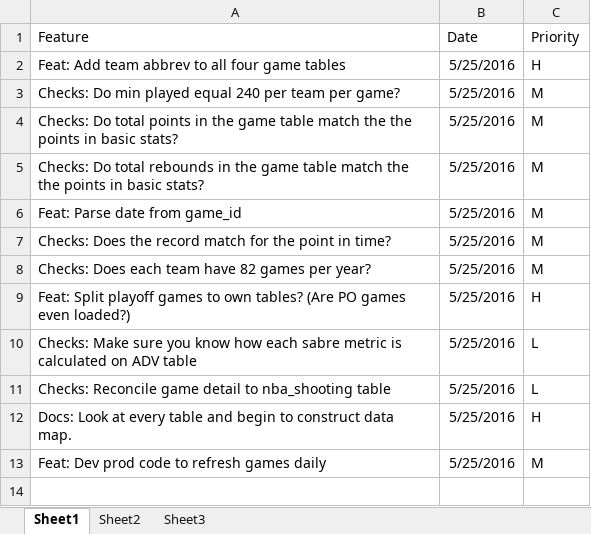
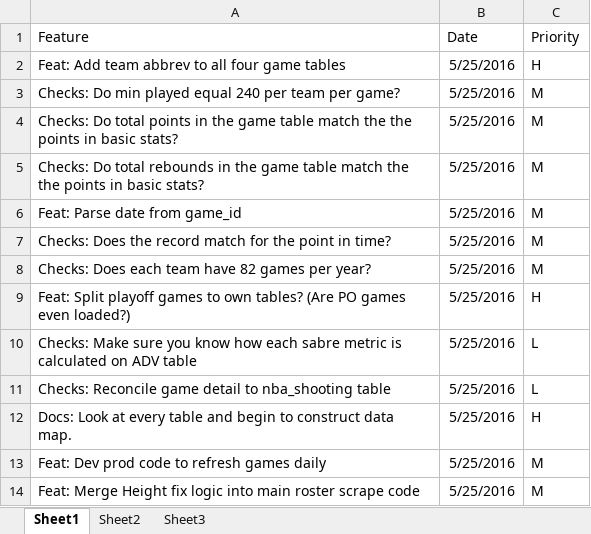
Before and after one commit to donballz/Basketball-Model, an Excel workbook: To Do List.xlsx, sheet Sheet1, drawn as a sheet; values as stored, in another font and other column widths than the file's, no borders; the diff names each change by its address in the sheet, - before the commit and + after, or states it on an @@ line.

Commit message:
remove to-do list from gen_height fix, add to main to do list

```diff
--- a/To Do List.xlsx (sheet Sheet1)
+++ b/To Do List.xlsx (sheet Sheet1)
+row 14: Feat: Merge Height fix logic into main roster scrape code | 5/25/2016 | M
```
Also changed, not shown: 1 other file.
